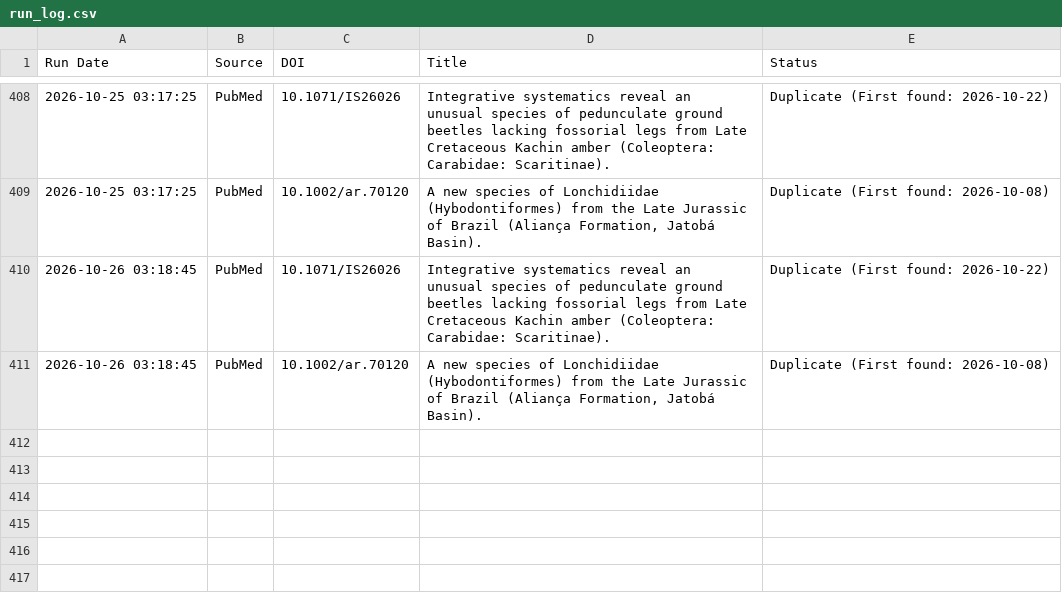
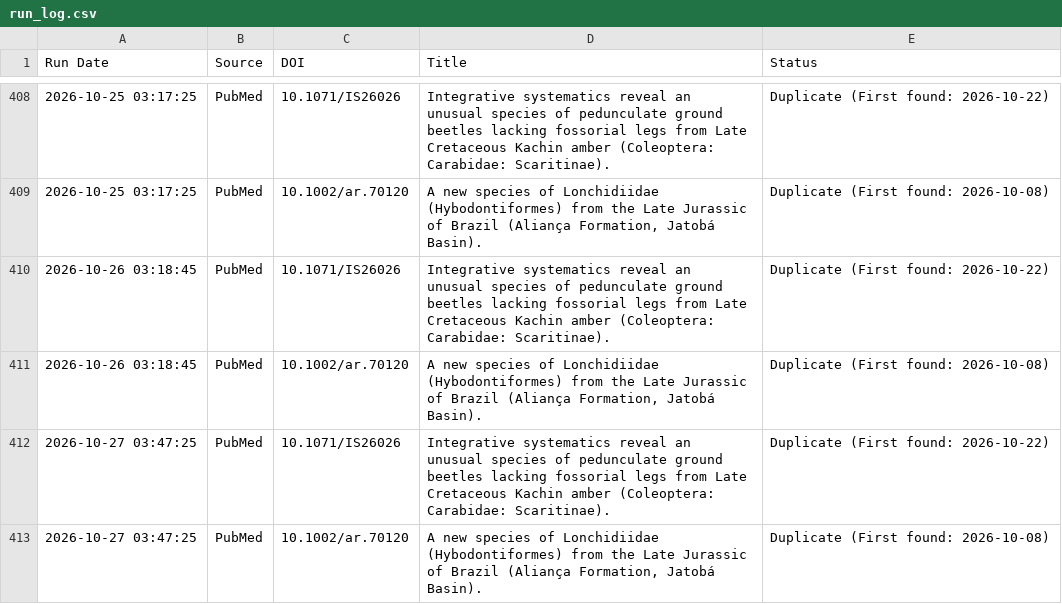
Before and after one commit to freitas-lucas/fossil_searcher, a CSV file: data/run_log.csv, drawn as a sheet; only a part is shown, gaps mark what is left out.

```diff
--- a/data/run_log.csv
+++ b/data/run_log.csv
@@ -411 +411,3 @@ Run Date,Source,DOI,Title,Status
 2026-10-26 03:18:45,PubMed,10.1002/ar.70120,"A new species of Lonchidiidae (Hybodontiformes) from the Late Jurassic of Brazil (Aliança Formation, Jatobá Basin).",Duplicate (First found: 2026-10-08)
+2026-10-27 03:47:25,PubMed,10.1071/IS26026,Integrative systematics reveal an unusual species of pedunculate ground beetles lacking fossorial legs from Late Cretaceous Kachin amber (Coleoptera: Carabidae: Scaritinae).,Duplicate (First found: 2026-10-22)
+2026-10-27 03:47:25,PubMed,10.1002/ar.70120,"A new species of Lonchidiidae (Hybodontiformes) from the Late Jurassic of Brazil (Aliança Formation, Jatobá Basin).",Duplicate (First found: 2026-10-08)
```
